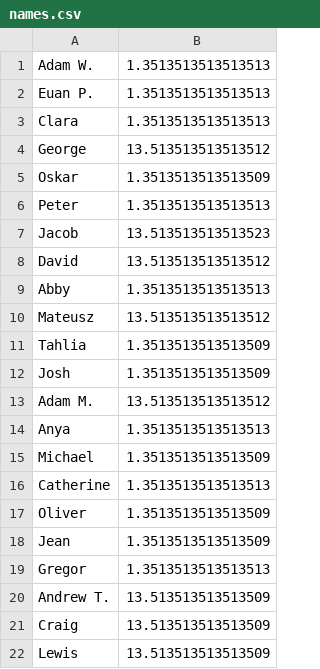
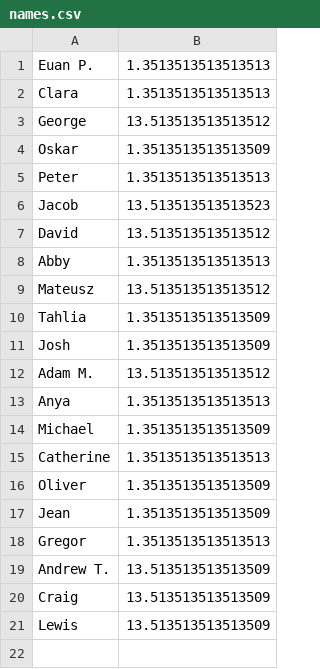
Before and after one commit to EMPattinson/CompCake, a CSV file: names.csv, drawn as a sheet; the diff names each change by its address in the sheet, - before the commit and + after, or states it on an @@ line.

Commit message:
Remove duplicate entries from names.csv

```diff
--- a/names.csv
+++ b/names.csv
-row 1: Adam W. | 1.3513513513513513
```
